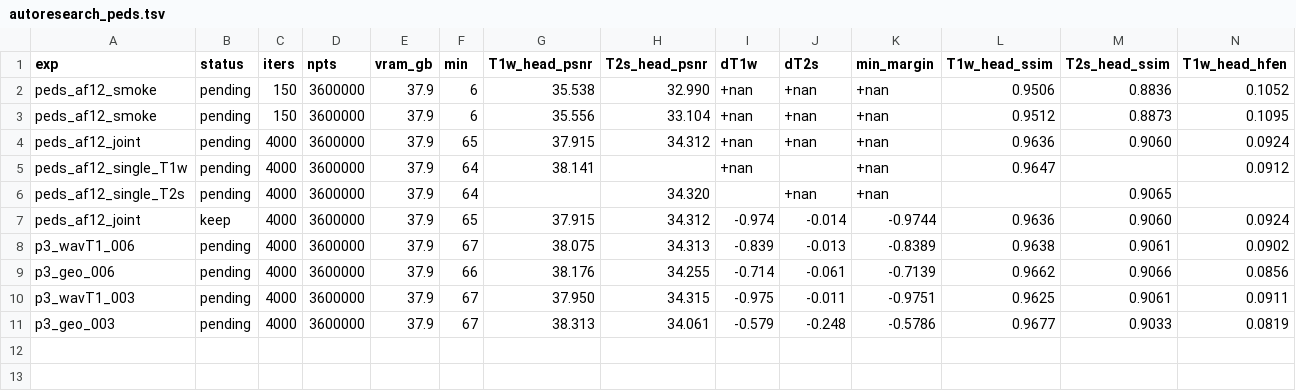
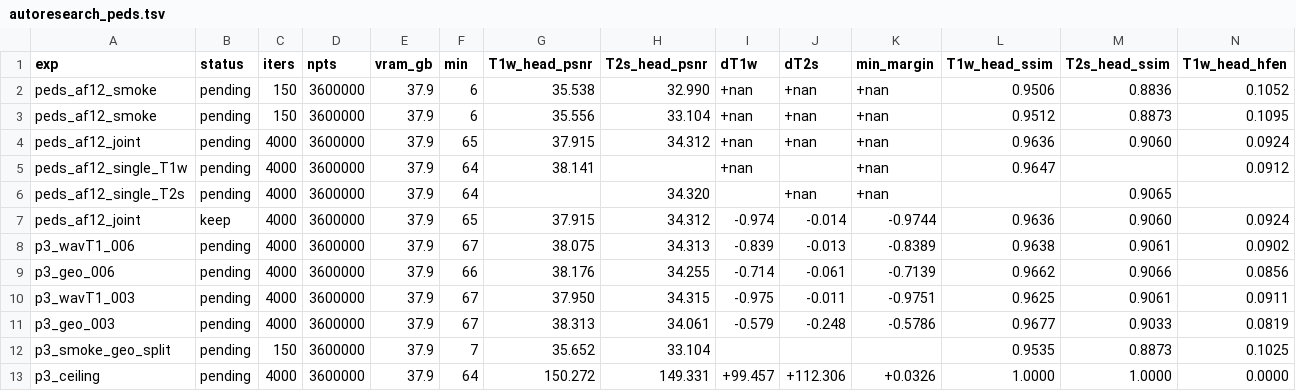
Before and after one commit to sober235/mcgs, a TSV file: autoresearch_peds.tsv, drawn as a sheet; only a part is shown; rows hold the shown columns only; the diff names each change by its address in the sheet, - before the commit and + after, or states it on an @@ line.

Commit message:
16yo mtp stage 3: the ceiling run is void - the scored volume carries hard data consistency
Giving the trainer every acquirable position returns the reference itself (head PSNR 150.3, SSIM 1.0,
HFEN 0.0), because the saved volume is ifft3(mf*y + (1-mf)*k_model): with mf over the whole support
the measurement fills it and the cloud never enters. The row is kept with the note so it is not
re-run. The same structure corrects round 0's first bullet: the GS arms match the sampled positions
by construction, so the 0.161 there is coil-combination leakage, not evidence about fitting.

```diff
--- a/autoresearch_peds.tsv
+++ b/autoresearch_peds.tsv
+row 12: p3_smoke_geo_split | pending | 150 | 3600000 | 37.9 | 7 | 35.652 | 33.104 |  |  |  | 0.9535 | 0.8873 | 0.1025
+row 13: p3_ceiling | pending | 4000 | 3600000 | 37.9 | 64 | 150.272 | 149.331 | +99.457 | +112.306 | +0.0326 | 1.0000 | 1.0000 | 0.0000
```
Also changed, not shown: 1 other file.
